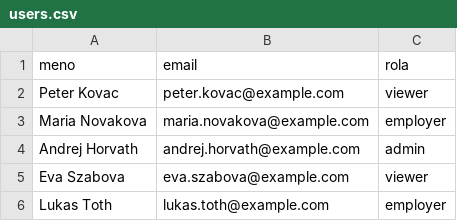
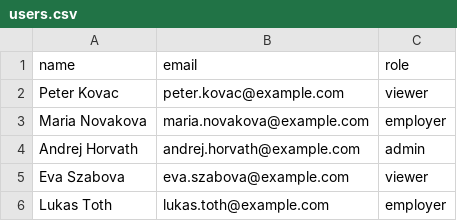
Before and after one commit to QRP-deshli/Book-my-Room, a CSV file: script/users.csv, drawn as a sheet.

```diff
--- a/script/users.csv
+++ b/script/users.csv
@@ -1,2 +1,2 @@
-meno,email,rola
+name,email,role
 Peter Kovac,peter.kovac@example.com,viewer
```
Also changed, not shown: 10 other files.
